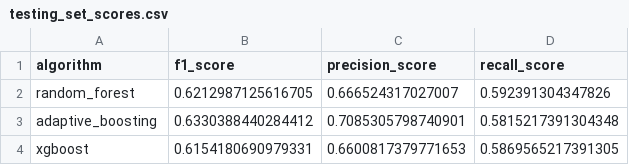
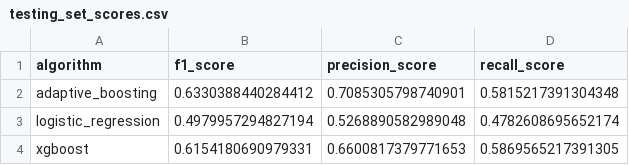
Before and after one commit to nehar2/heart_disease_prediction, a CSV file: charts/testing_set_scores.csv, drawn as a sheet.

Commit message:
testing_set_performance

```diff
--- a/charts/testing_set_scores.csv
+++ b/charts/testing_set_scores.csv
@@ -1,4 +1,4 @@
 algorithm,f1_score,precision_score,recall_score
-random_forest,0.6212987125616705,0.666524317027007,0.592391304347826
 adaptive_boosting,0.6330388440284412,0.7085305798740901,0.5815217391304348
+logistic_regression,0.4979957294827194,0.5268890582989048,0.4782608695652174
 xgboost,0.6154180690979331,0.6600817379771653,0.5869565217391305
```
Also changed, not shown: 10 other files.
